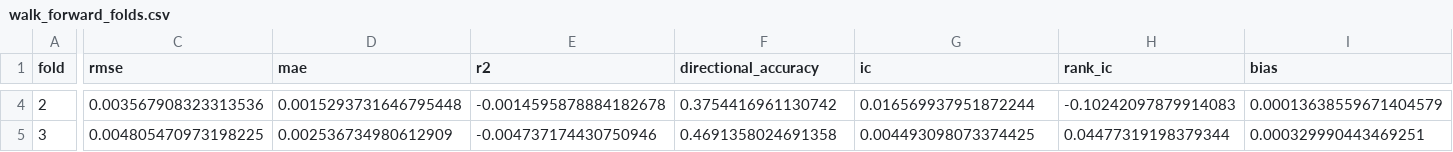
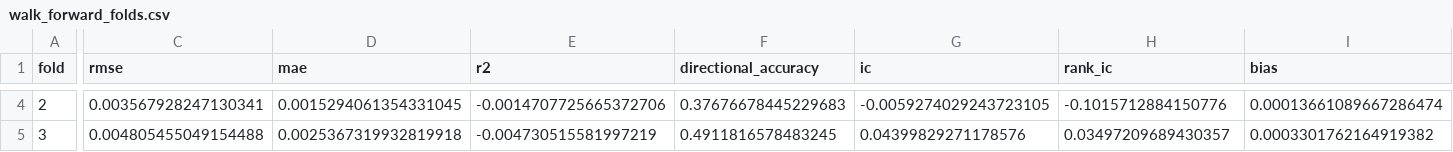
Before and after one commit to sanskar-94/treasury-quant-engine, a CSV file: results/walk_forward_folds.csv, drawn as a sheet; only a part is shown, gaps mark what is left out; the diff covers the shown part only; the diff names each change by its address in the sheet, - before the commit and + after, or states it on an @@ line.

```diff
--- a/results/walk_forward_folds.csv
+++ b/results/walk_forward_folds.csv
-C4 (rmse): 0.003567908323313536
+C4 (rmse): 0.003567928247130341
-D4 (mae): 0.0015293731646795448
+D4 (mae): 0.0015294061354331045
-E4 (r2): -0.0014595878884182678
+E4 (r2): -0.0014707725665372706
-F4 (directional_accuracy): 0.3754416961130742
+F4 (directional_accuracy): 0.37676678445229683
-G4 (ic): 0.016569937951872244
+G4 (ic): -0.0059274029243723105
-H4 (rank_ic): -0.10242097879914083
+H4 (rank_ic): -0.1015712884150776
-I4 (bias): 0.00013638559671404579
+I4 (bias): 0.00013661089667286474
-C5 (rmse): 0.004805470973198225
+C5 (rmse): 0.004805455049154488
-D5 (mae): 0.002536734980612909
+D5 (mae): 0.0025367319932819918
-E5 (r2): -0.004737174430750946
+E5 (r2): -0.004730515581997219
-F5 (directional_accuracy): 0.4691358024691358
+F5 (directional_accuracy): 0.4911816578483245
-G5 (ic): 0.004493098073374425
+G5 (ic): 0.04399829271178576
-H5 (rank_ic): 0.04477319198379344
+H5 (rank_ic): 0.03497209689430357
-I5 (bias): 0.000329990443469251
+I5 (bias): 0.0003301762164919382
```
Also changed, not shown: 74 edited cells elsewhere in this file, 6 other files.
